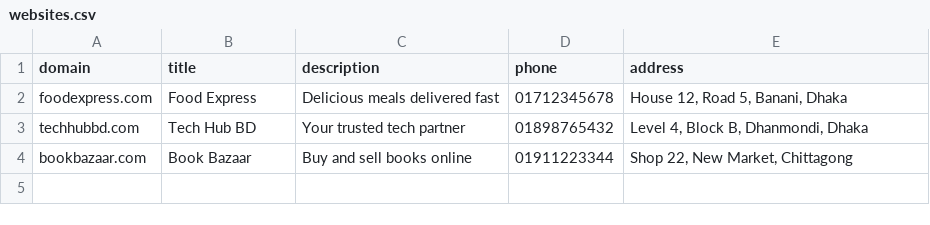
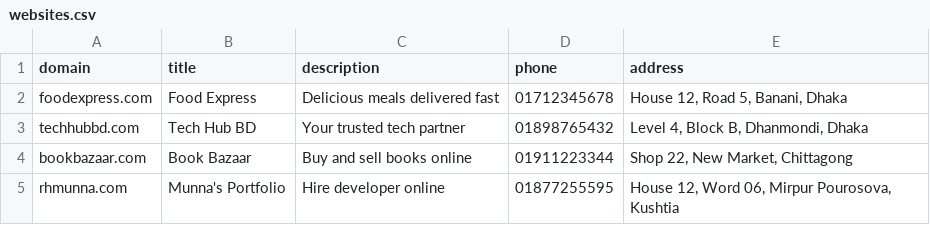
Before and after one commit to rhmunna143/csv-to-multiple-web, a CSV file: src/data/websites.csv, drawn as a sheet; the diff names each change by its address in the sheet, - before the commit and + after, or states it on an @@ line.

```diff
--- a/src/data/websites.csv
+++ b/src/data/websites.csv
+row 5: rhmunna.com | Munna's Portfolio | Hire developer online | 01877255595 | House 12, Word 06, Mirpur Pourosova, Kushtia
```
Also changed, not shown: 1 other file.
